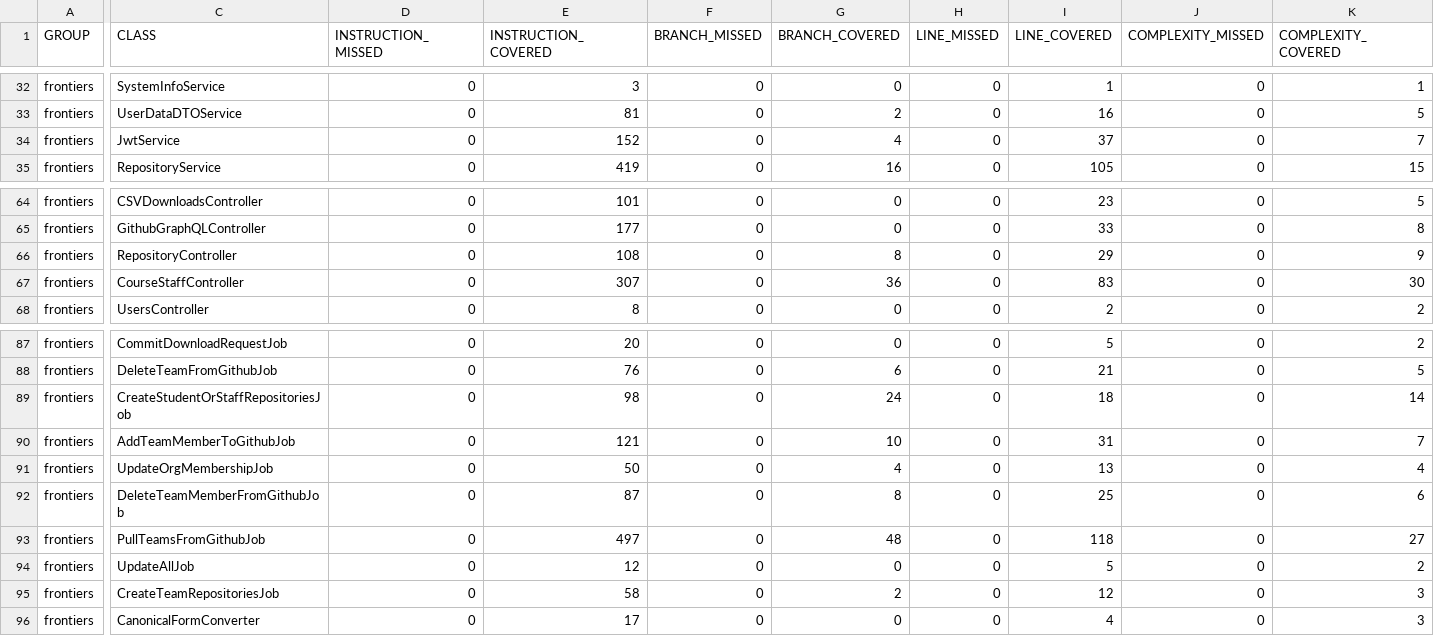
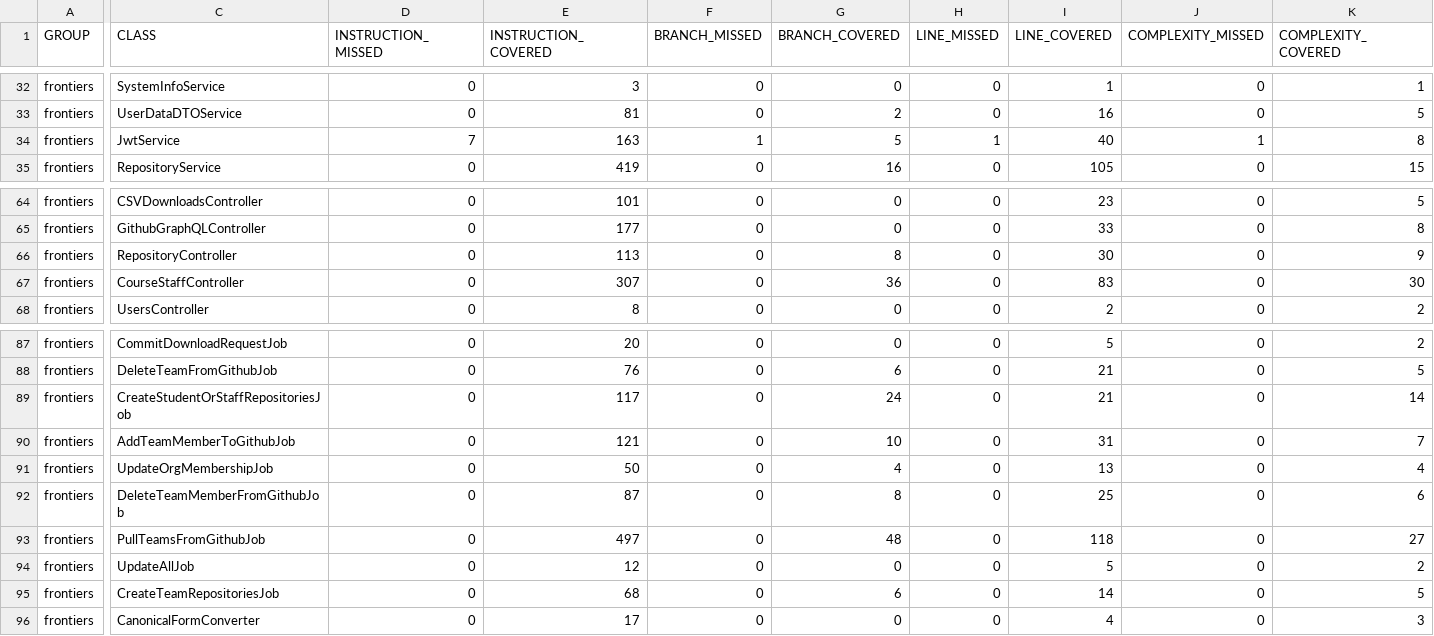
Before and after one commit to ucsb-cs156-s26/proj-frontiers-s26-12, a CSV file: prs/31/jacoco/jacoco.csv, drawn as a sheet; only a part is shown, gaps mark what is left out; the diff covers the shown part only; the diff names each change by its address in the sheet, - before the commit and + after, or states it on an @@ line.

```diff
--- a/prs/31/jacoco/jacoco.csv
+++ b/prs/31/jacoco/jacoco.csv
-D34 (INSTRUCTION_MISSED): 0
+D34 (INSTRUCTION_MISSED): 7
-E34 (INSTRUCTION_COVERED): 152
+E34 (INSTRUCTION_COVERED): 163
-F34 (BRANCH_MISSED): 0
+F34 (BRANCH_MISSED): 1
-G34 (BRANCH_COVERED): 4
+G34 (BRANCH_COVERED): 5
-H34 (LINE_MISSED): 0
+H34 (LINE_MISSED): 1
-I34 (LINE_COVERED): 37
+I34 (LINE_COVERED): 40
-J34 (COMPLEXITY_MISSED): 0
+J34 (COMPLEXITY_MISSED): 1
-K34 (COMPLEXITY_COVERED): 7
+K34 (COMPLEXITY_COVERED): 8
-E66 (INSTRUCTION_COVERED): 108
+E66 (INSTRUCTION_COVERED): 113
-I66 (LINE_COVERED): 29
+I66 (LINE_COVERED): 30
-E89 (INSTRUCTION_COVERED): 98
+E89 (INSTRUCTION_COVERED): 117
-I89 (LINE_COVERED): 18
+I89 (LINE_COVERED): 21
-E95 (INSTRUCTION_COVERED): 58
+E95 (INSTRUCTION_COVERED): 68
-G95 (BRANCH_COVERED): 2
+G95 (BRANCH_COVERED): 6
-I95 (LINE_COVERED): 12
+I95 (LINE_COVERED): 14
-K95 (COMPLEXITY_COVERED): 3
+K95 (COMPLEXITY_COVERED): 5
```
Also changed, not shown: 1 edited cell elsewhere in this file, 17 other files.
